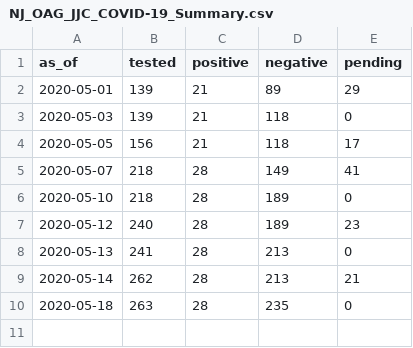
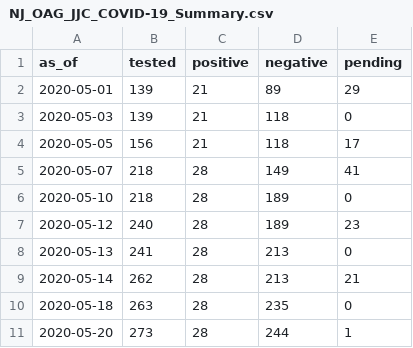
Before and after one commit to SteadyGiant/nj-covid, a CSV file: data/OAG_JJC/Summary/NJ_OAG_JJC_COVID-19_Summary.csv, drawn as a sheet; the diff names each change by its address in the sheet, - before the commit and + after, or states it on an @@ line.

Commit message:
05-25 data

```diff
--- a/data/OAG_JJC/Summary/NJ_OAG_JJC_COVID-19_Summary.csv
+++ b/data/OAG_JJC/Summary/NJ_OAG_JJC_COVID-19_Summary.csv
+row 11: 2020-05-20 | 273 | 28 | 244 | 1
```
Also changed, not shown: data/DOC/Summary/NJ_DOC_COVID-19-Summary.csv, 2 other files.
